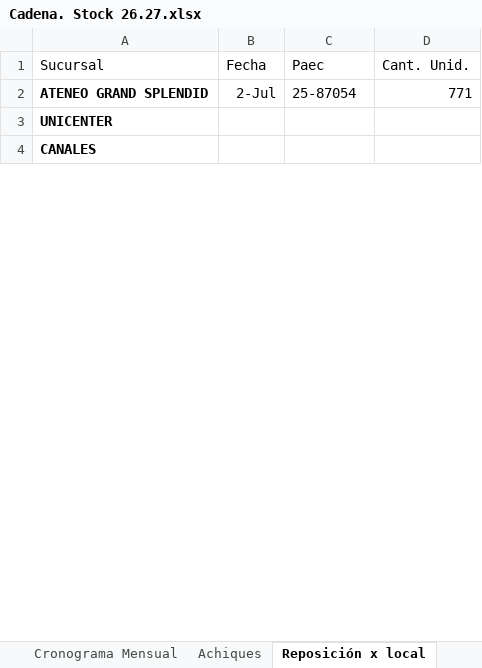
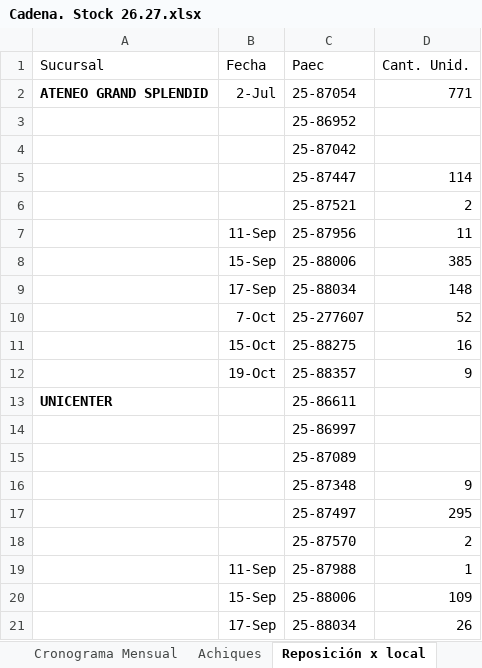
Before and after one commit to ParallaxFx-343/text-to-sql-ventas, an Excel workbook: ateneo/historial/2026-10/cadena_stock/Cadena. Stock 26.27.xlsx, sheet Reposición x local, drawn as a sheet; only a part is shown; values as stored, in another font and other column widths than the file's, no borders; removed rows and columns are numbered as before the commit, all else as after; the diff covers the shown part only; the diff names each change by its address in the sheet, - before the commit and + after, or states it on an @@ line.

```diff
--- a/ateneo/historial/2026-10/cadena_stock/Cadena. Stock 26.27.xlsx (sheet Reposición x local)
+++ b/ateneo/historial/2026-10/cadena_stock/Cadena. Stock 26.27.xlsx (sheet Reposición x local)
+row 3:  |  | 25-86952
+row 4:  |  | 25-87042
+row 5:  |  | 25-87447 | 114
+row 6:  |  | 25-87521 | 2
+row 7:  | 11-Sep | 25-87956 | 11
+row 8:  | 15-Sep | 25-88006 | 385
+row 9:  | 17-Sep | 25-88034 | 148
+row 10:  | 7-Oct | 25-277607 | 52
+row 11:  | 15-Oct | 25-88275 | 16
+row 12:  | 19-Oct | 25-88357 | 9
-C13 (Paec): (empty)
+C13 (Paec): 25-86611
-row 4: CANALES
+row 14:  |  | 25-86997
+row 15:  |  | 25-87089
+row 16:  |  | 25-87348 | 9
+row 17:  |  | 25-87497 | 295
+row 18:  |  | 25-87570 | 2
+row 19:  | 11-Sep | 25-87988 | 1
+row 20:  | 15-Sep | 25-88006 | 109
+row 21:  | 17-Sep | 25-88034 | 26
```
Also changed, not shown: 706 added rows and 62 edited cells elsewhere in this sheet, 3 other files.
